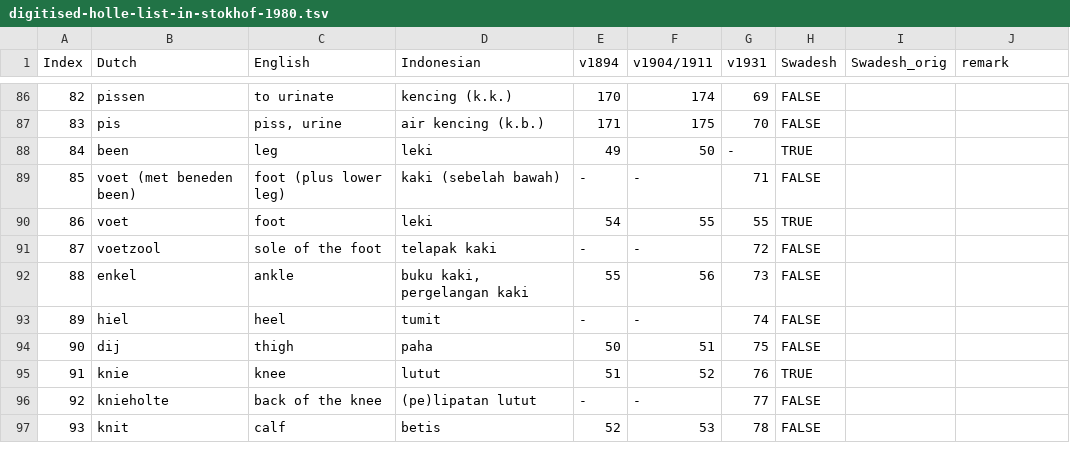
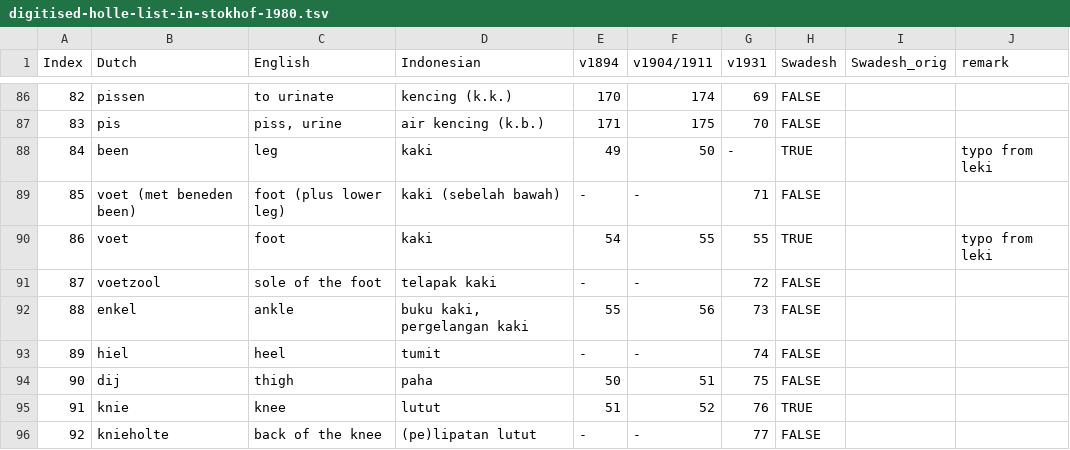
Before and after one commit to engganolang/digitised-holle-list, a TSV file: data/digitised-holle-list-in-stokhof-1980.tsv, drawn as a sheet; only a part is shown, gaps mark what is left out; the shorter side is filled out with more unchanged rows.

Commit message:
Fix another typo in the list.

```diff
--- a/data/digitised-holle-list-in-stokhof-1980.tsv
+++ b/data/digitised-holle-list-in-stokhof-1980.tsv
@@ -87,5 +87,5 @@ Index	Dutch	English	Indonesian	v1894	v1904/1911	v1931	Swadesh	Swadesh_orig	remar
 83	pis	piss, urine	air kencing (k.b.)	171	175	70	FALSE		
-84	been	leg	leki	49	50	-	TRUE		
+84	been	leg	kaki	49	50	-	TRUE		typo from leki
 85	voet (met beneden been)	foot (plus lower leg)	kaki (sebelah bawah)	-	-	71	FALSE		
-86	voet	foot	leki	54	55	55	TRUE		
+86	voet	foot	kaki	54	55	55	TRUE		typo from leki
 87	voetzool	sole of the foot	telapak kaki	-	-	72	FALSE		
```
Also changed, not shown: 2 other files.
